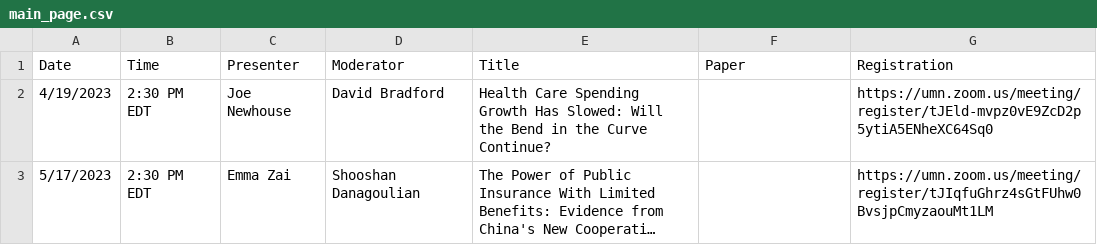
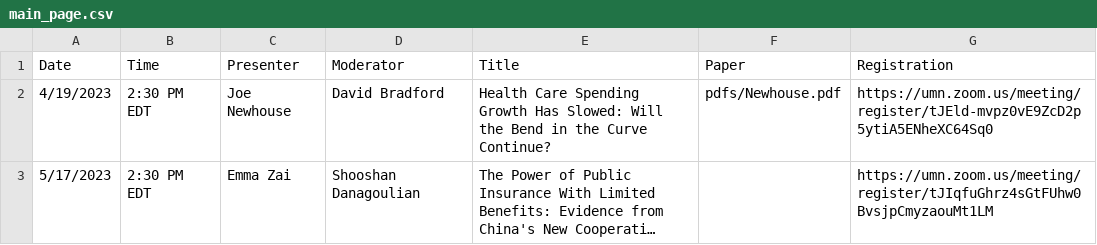
Before and after one commit to ernbilen/EHEC-website, a CSV file: _data/main_page.csv, drawn as a sheet; long unchanged cells end in …; the diff names each change by its address in the sheet, - before the commit and + after, or states it on an @@ line.

```diff
--- a/_data/main_page.csv
+++ b/_data/main_page.csv
-F2 (Paper): (empty)
+F2 (Paper): pdfs/Newhouse.pdf
```
Also changed, not shown: _data/schedule.csv, 1 other file.
